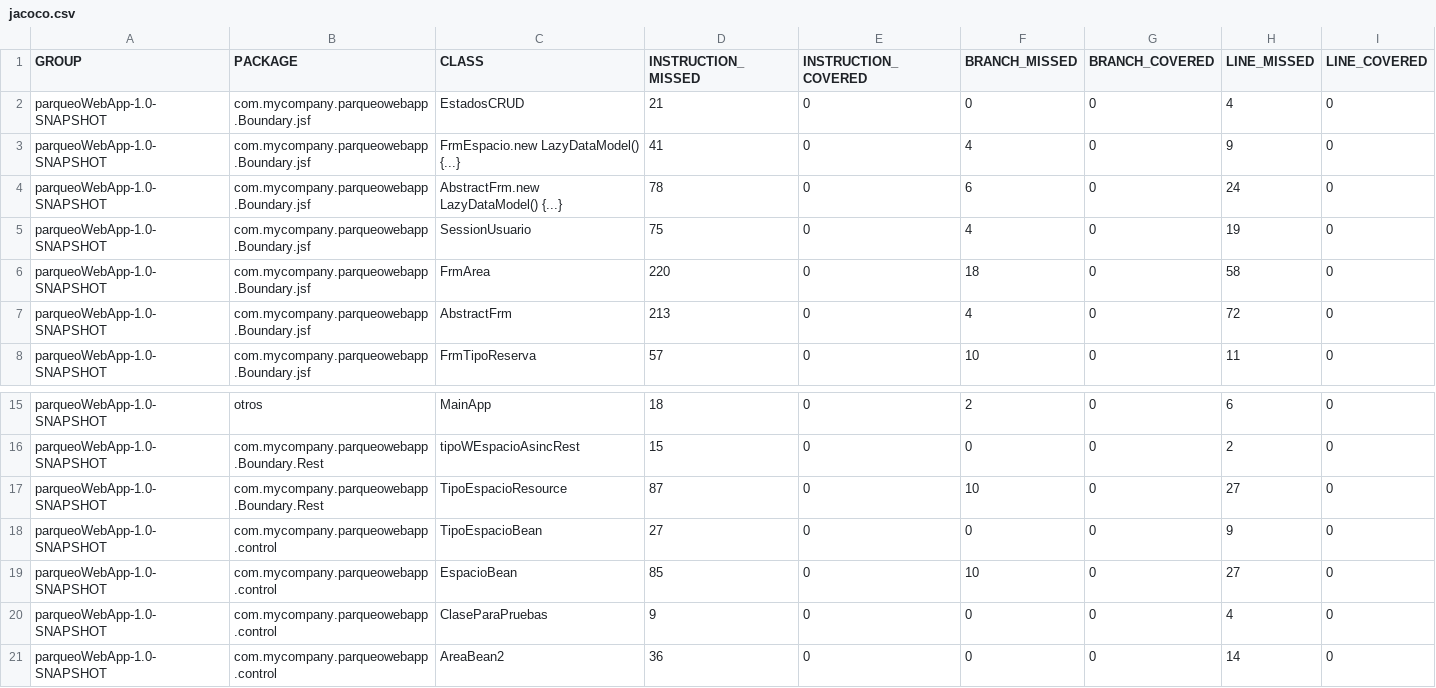
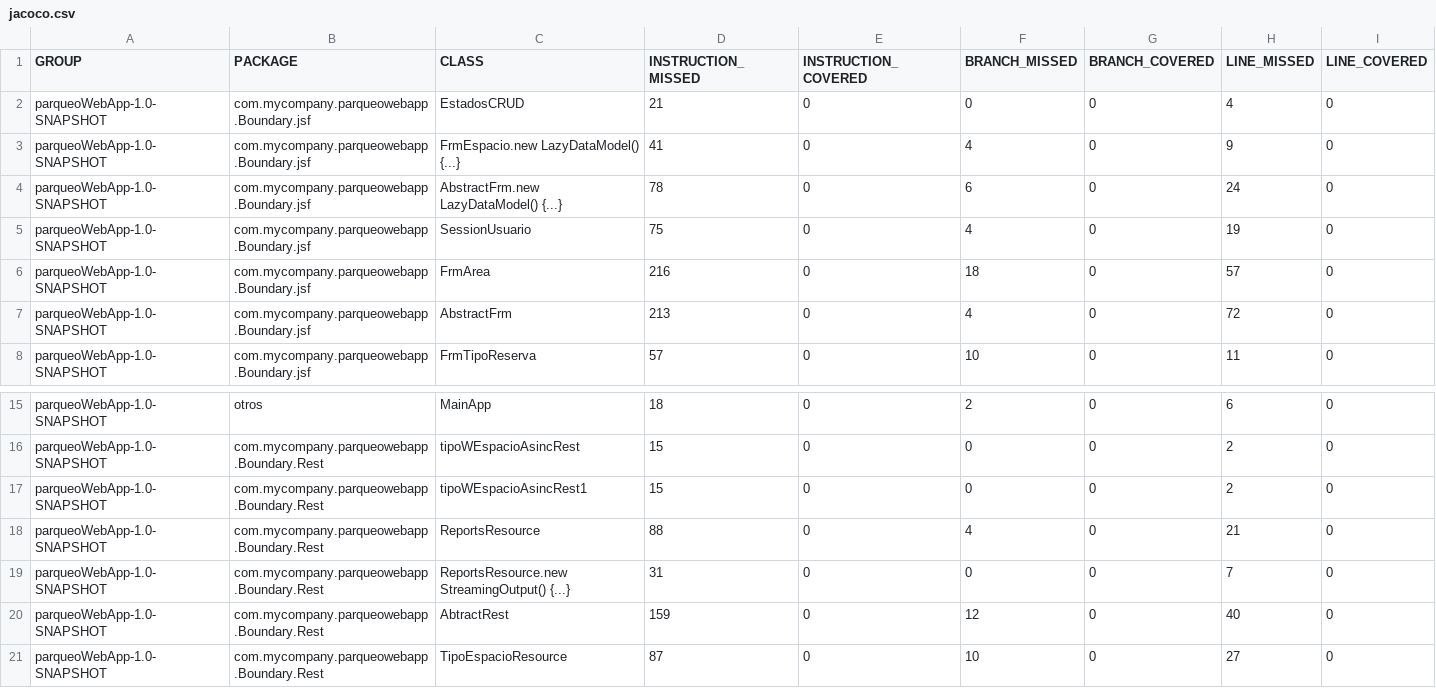
Before and after one commit to mjlopez99/ParqueWebApp, a CSV file: target/site/jacoco/jacoco.csv, drawn as a sheet; only a part is shown, gaps mark what is left out; the shorter side is filled out with more unchanged rows; rows hold the shown columns only; the diff names each change by its address in the sheet, - before the commit and + after, or states it on an @@ line.

Commit message:
se han agregado rest de reporte

```diff
--- a/target/site/jacoco/jacoco.csv
+++ b/target/site/jacoco/jacoco.csv
-D6 (INSTRUCTION_MISSED): 220
+D6 (INSTRUCTION_MISSED): 216
-H6 (LINE_MISSED): 58
+H6 (LINE_MISSED): 57
+row 17: parqueoWebApp-1.0-SNAPSHOT | com.mycompany.parqueowebapp.Boundary.Rest | tipoWEspacioAsincRest1 | 15 | 0 | 0 | 0 | 2 | 0
+row 18: parqueoWebApp-1.0-SNAPSHOT | com.mycompany.parqueowebapp.Boundary.Rest | ReportsResource | 88 | 0 | 4 | 0 | 21 | 0
+row 19: parqueoWebApp-1.0-SNAPSHOT | com.mycompany.parqueowebapp.Boundary.Rest | ReportsResource.new StreamingOutput() {...} | 31 | 0 | 0 | 0 | 7 | 0
+row 20: parqueoWebApp-1.0-SNAPSHOT | com.mycompany.parqueowebapp.Boundary.Rest | AbtractRest | 159 | 0 | 12 | 0 | 40 | 0
```
Also changed, not shown: 51 other files.
